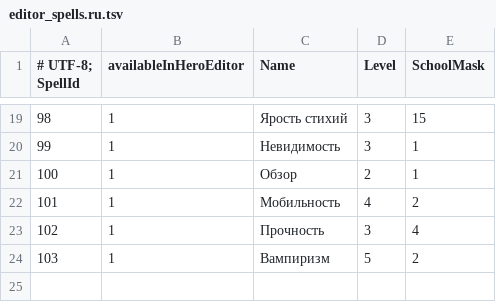
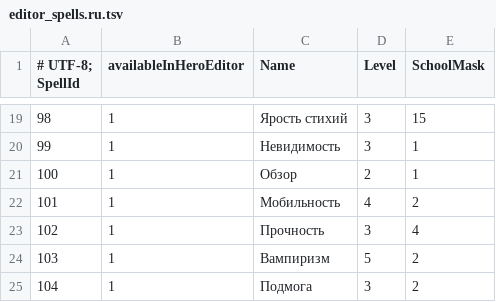
Before and after one commit to toxeanubis1994-arch/ERA-Spells, a TSV file: ToxData/editor_spells.ru.tsv, drawn as a sheet; only a part is shown, gaps mark what is left out.

```diff
--- a/ToxData/editor_spells.ru.tsv
+++ b/ToxData/editor_spells.ru.tsv
@@ -24 +24,2 @@
 103	1	Вампиризм	5	2
+104	1	Подмога	3	2
```
Also changed, not shown: ToxData/editor_spells.tsv, ToxData/spell_generation.tsv, 27 other files.
